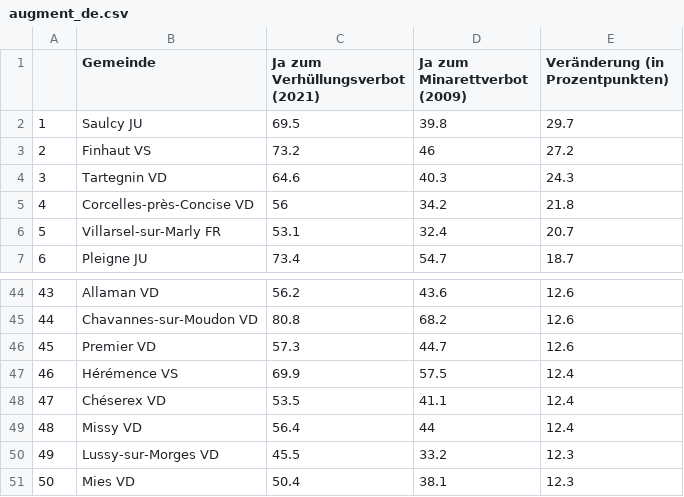
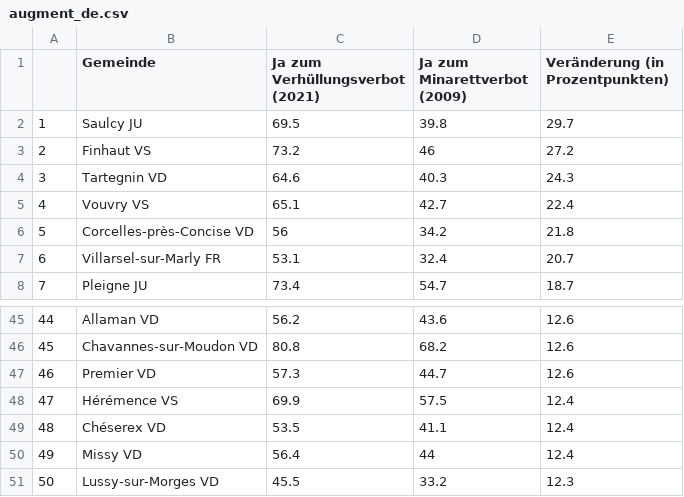
Before and after one commit to awp-finanznachrichten/lena_maerz2021, a CSV file: Tableaux/augment_de.csv, drawn as a sheet; only a part is shown, gaps mark what is left out; removed rows and columns are numbered as before the commit, all else as after; the diff names each change by its address in the sheet, - before the commit and + after, or states it on an @@ line.

```diff
--- a/Tableaux/augment_de.csv
+++ b/Tableaux/augment_de.csv
+row 5: 4 | Vouvry VS | 65.1 | 42.7 | 22.4
@@ column A renumbered between rows 6 and 51 @@
-row 51: 50 | Mies VD | 50.4 | 38.1 | 12.3
```
Also changed, not shown: Tableaux/augment_fr.csv, Tableaux/augment_it.csv.
